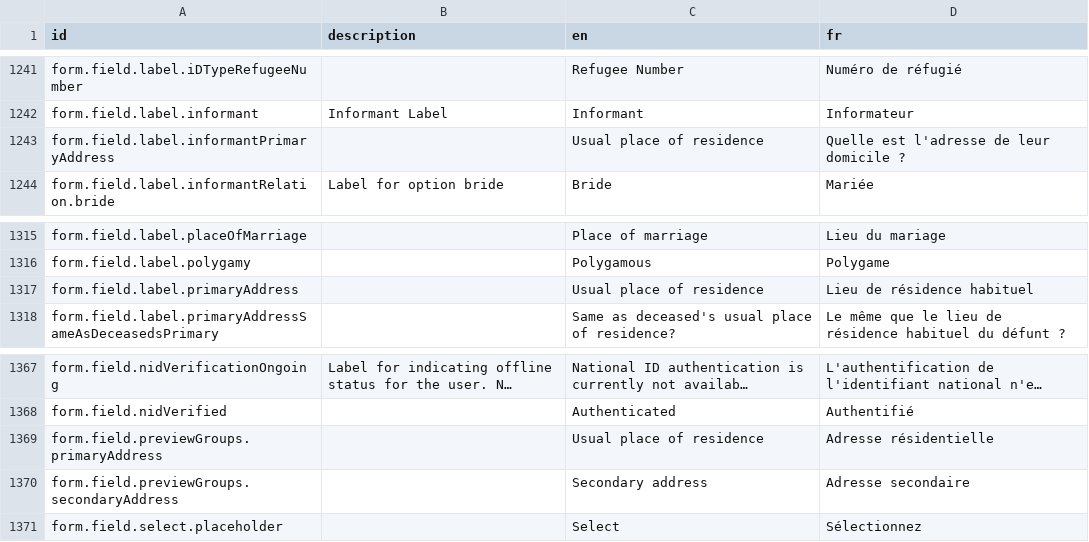
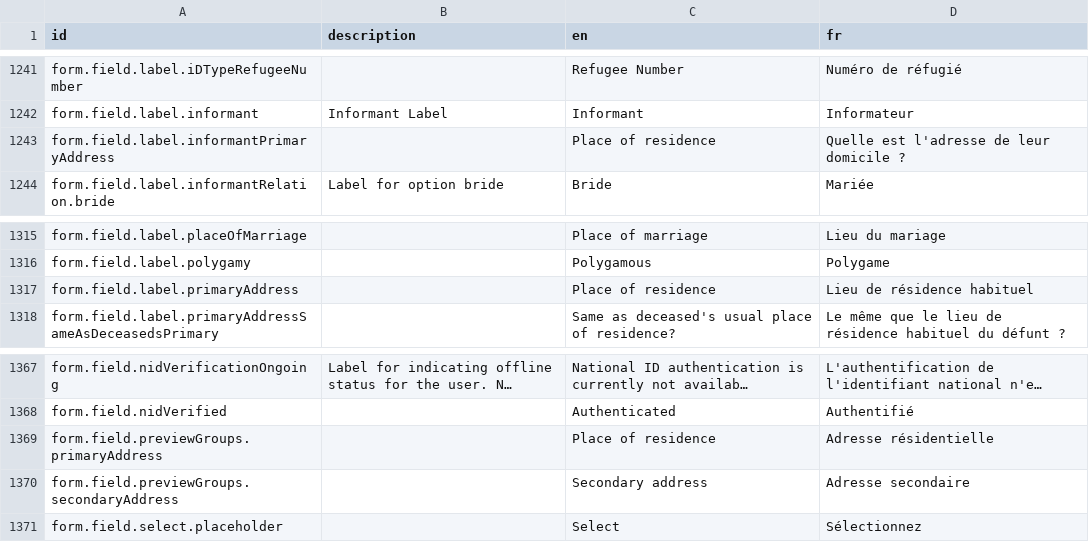
Before and after one commit to opencrvs/opencrvs-farajaland, a CSV file: src/translations/client.csv, drawn as a sheet; only a part is shown, gaps mark what is left out; long unchanged cells end in …; the diff covers the shown part only; the diff names each change by its address in the sheet, - before the commit and + after, or states it on an @@ line.

Commit message:
fix: `Usual place of residence` -> `Place of residence`

```diff
--- a/src/translations/client.csv
+++ b/src/translations/client.csv
-C1243 (en): Usual place of residence
+C1243 (en): Place of residence
-C1317 (en): Usual place of residence
+C1317 (en): Place of residence
-C1369 (en): Usual place of residence
+C1369 (en): Place of residence
```
Also changed, not shown: 9 edited cells elsewhere in this file, 6 other files.
